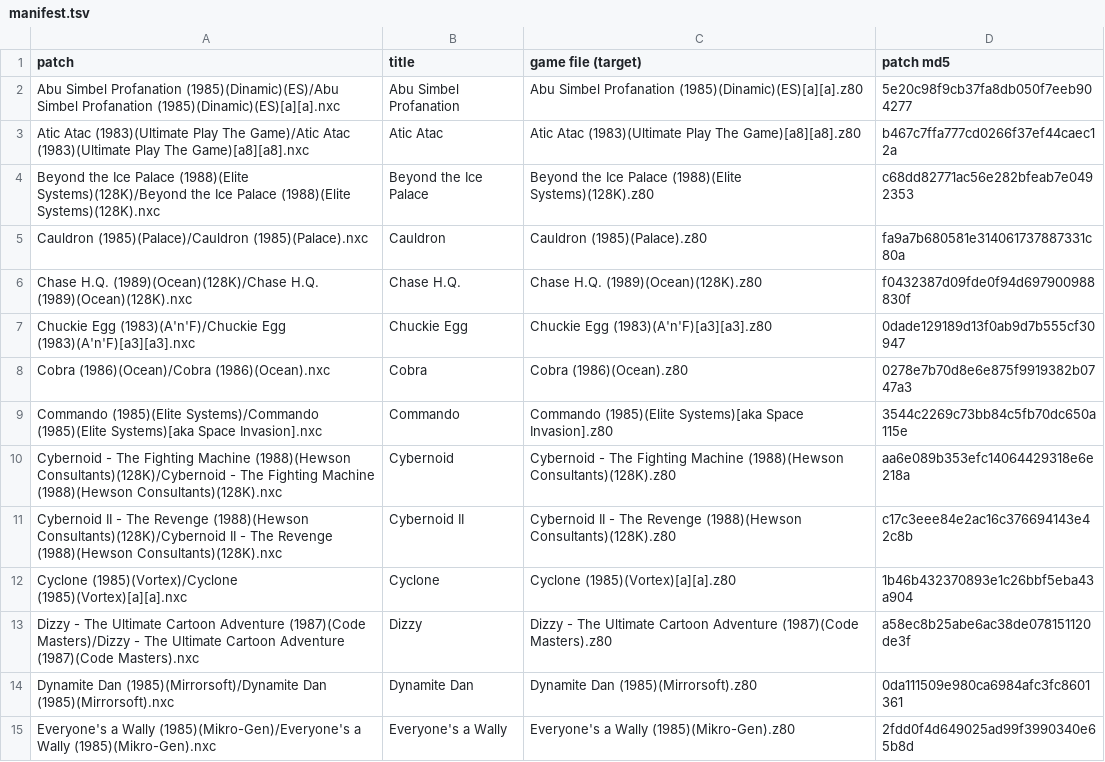
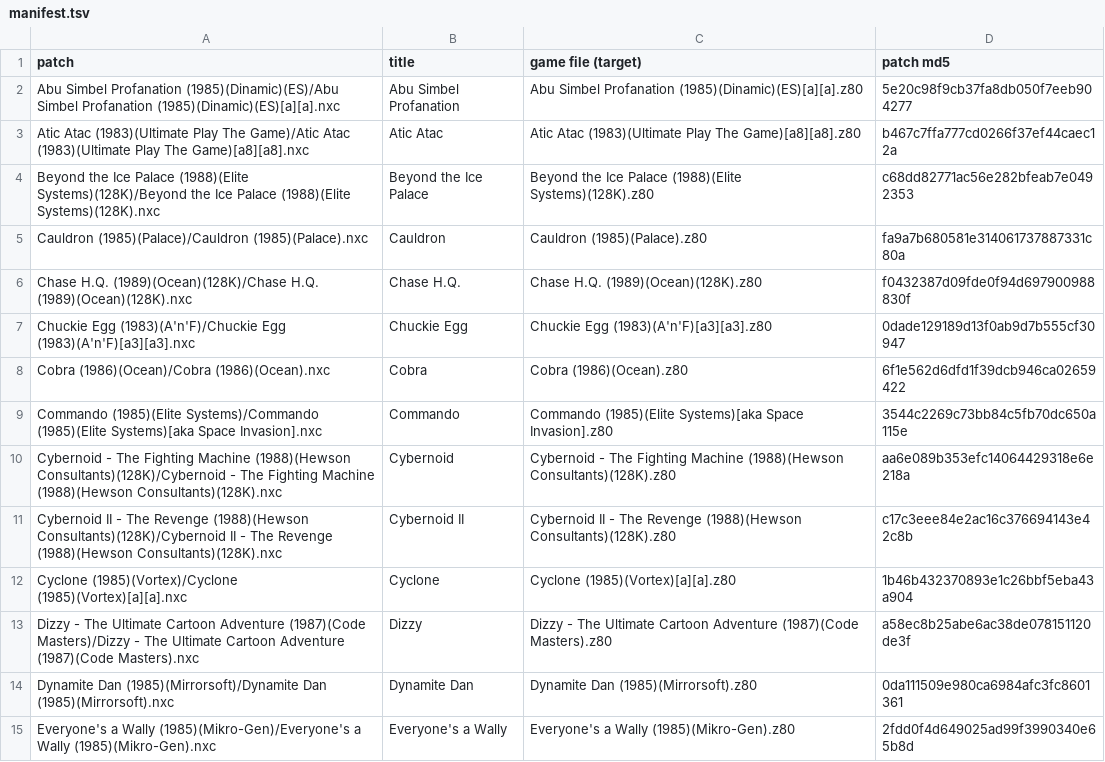
Before and after one commit to jattree/nxc, a TSV file: patches/manifest.tsv, drawn as a sheet; only a part is shown.

```diff
--- a/patches/manifest.tsv
+++ b/patches/manifest.tsv
@@ -7,3 +7,3 @@ Chase H.Q. (1989)(Ocean)(128K)/Chase H.Q. (1989)(Ocean)(128K).nxc	Chase H.Q.	Cha
 Chuckie Egg (1983)(A'n'F)/Chuckie Egg (1983)(A'n'F)[a3][a3].nxc	Chuckie Egg	Chuckie Egg (1983)(A'n'F)[a3][a3].z80	0dade129189d13f0ab9d7b555cf30947
-Cobra (1986)(Ocean)/Cobra (1986)(Ocean).nxc	Cobra	Cobra (1986)(Ocean).z80	0278e7b70d8e6e875f9919382b0747a3
+Cobra (1986)(Ocean)/Cobra (1986)(Ocean).nxc	Cobra	Cobra (1986)(Ocean).z80	6f1e562d6dfd1f39dcb946ca02659422
 Commando (1985)(Elite Systems)/Commando (1985)(Elite Systems)[aka Space Invasion].nxc	Commando	Commando (1985)(Elite Systems)[aka Space Invasion].z80	3544c2269c73bb84c5fb70dc650a115e
```
Also changed, not shown: 2 other files.
